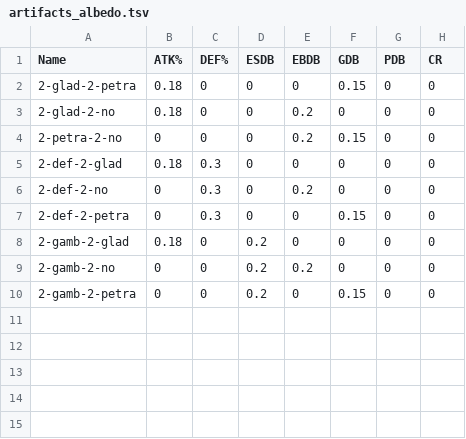
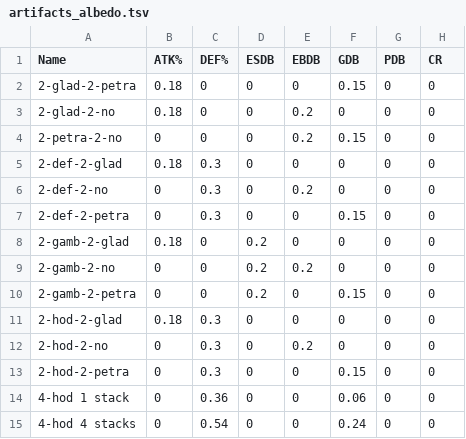
Before and after one commit to KaeyaBuilds/artifact-and-weapon, a TSV file: data/artifacts_albedo.tsv, drawn as a sheet; the diff names each change by its address in the sheet, - before the commit and + after, or states it on an @@ line.

```diff
--- a/data/artifacts_albedo.tsv
+++ b/data/artifacts_albedo.tsv
+row 11: 2-hod-2-glad | 0.18 | 0.3 | 0 | 0 | 0 | 0 | 0
+row 12: 2-hod-2-no | 0 | 0.3 | 0 | 0.2 | 0 | 0 | 0
+row 13: 2-hod-2-petra | 0 | 0.3 | 0 | 0 | 0.15 | 0 | 0
+row 14: 4-hod 1 stack | 0 | 0.36 | 0 | 0 | 0.06 | 0 | 0
+row 15: 4-hod 4 stacks | 0 | 0.54 | 0 | 0 | 0.24 | 0 | 0
```
Also changed, not shown: data/swords.tsv, 9 other files.
